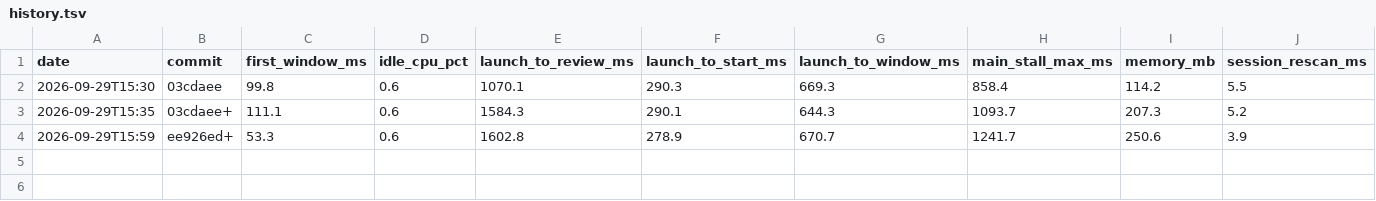
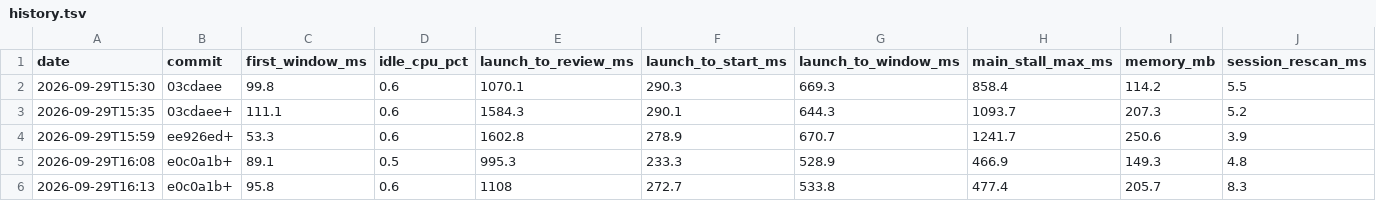
Before and after one commit to dholliday3/station, a TSV file: perf/history.tsv, drawn as a sheet; only a part is shown; rows hold the shown columns only; the diff names each change by its address in the sheet, - before the commit and + after, or states it on an @@ line.

```diff
--- a/perf/history.tsv
+++ b/perf/history.tsv
+row 5: 2026-09-29T16:08 | e0c0a1b+ | 89.1 | 0.5 | 995.3 | 233.3 | 528.9 | 466.9 | 149.3 | 4.8
+row 6: 2026-09-29T16:13 | e0c0a1b+ | 95.8 | 0.6 | 1108 | 272.7 | 533.8 | 477.4 | 205.7 | 8.3
```
Also changed, not shown: 5 other files.
